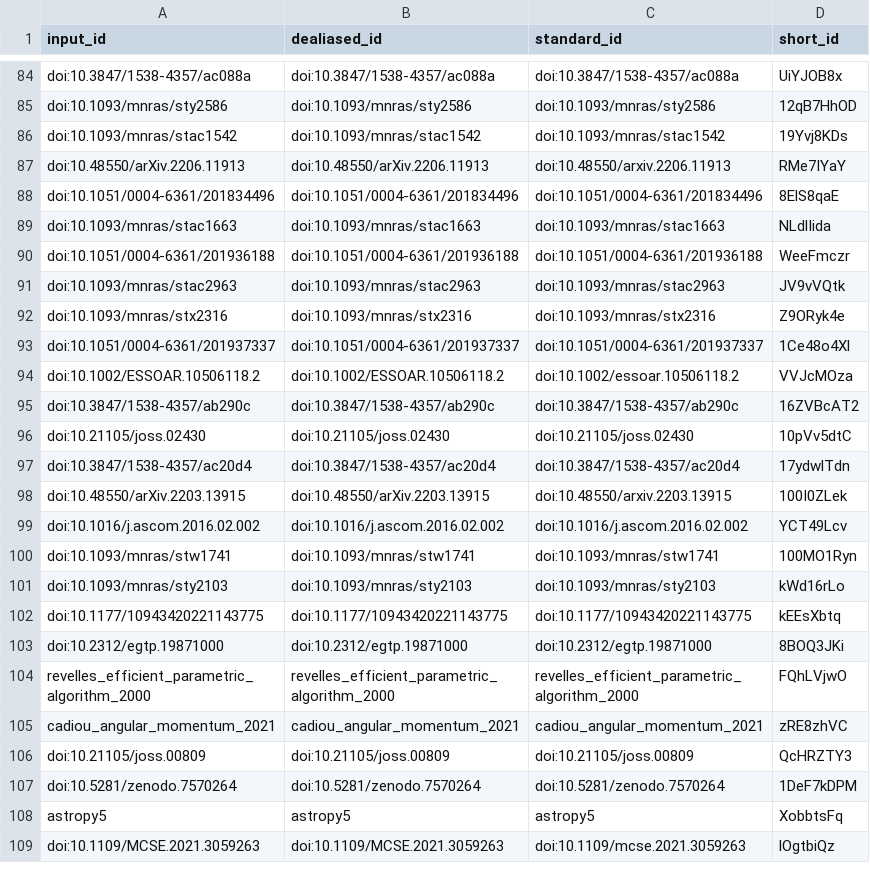
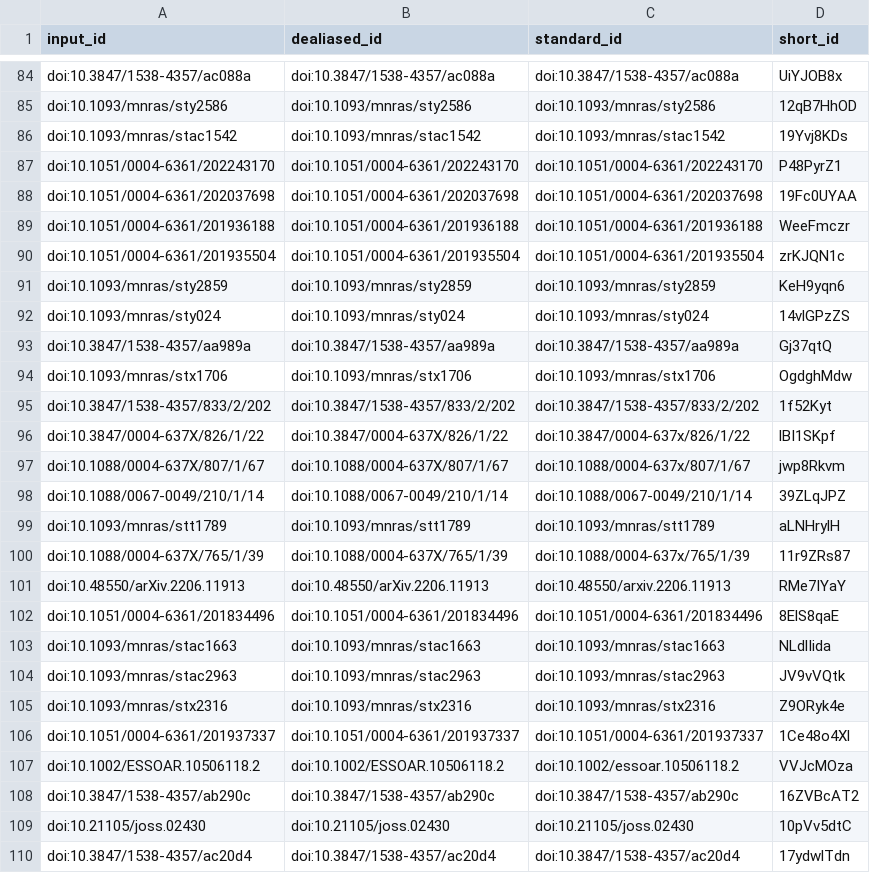
Before and after one commit to yt-project/yt-4.0-paper, a TSV file: citations.tsv, drawn as a sheet; only a part is shown, gaps mark what is left out; the shorter side is filled out with more unchanged rows; the diff covers the shown part only.

```diff
--- a/citations.tsv
+++ b/citations.tsv
@@ -86,2 +86,16 @@ doi:10.1093/mnras/sty2586	doi:10.1093/mnras/sty2586	doi:10.1093/mnras/sty2586	12
 doi:10.1093/mnras/stac1542	doi:10.1093/mnras/stac1542	doi:10.1093/mnras/stac1542	19Yvj8KDs
+doi:10.1051/0004-6361/202243170	doi:10.1051/0004-6361/202243170	doi:10.1051/0004-6361/202243170	P48PyrZ1
+doi:10.1051/0004-6361/202037698	doi:10.1051/0004-6361/202037698	doi:10.1051/0004-6361/202037698	19Fc0UYAA
+doi:10.1051/0004-6361/201936188	doi:10.1051/0004-6361/201936188	doi:10.1051/0004-6361/201936188	WeeFmczr
+doi:10.1051/0004-6361/201935504	doi:10.1051/0004-6361/201935504	doi:10.1051/0004-6361/201935504	zrKJQN1c
+doi:10.1093/mnras/sty2859	doi:10.1093/mnras/sty2859	doi:10.1093/mnras/sty2859	KeH9yqn6
+doi:10.1093/mnras/sty024	doi:10.1093/mnras/sty024	doi:10.1093/mnras/sty024	14vlGPzZS
+doi:10.3847/1538-4357/aa989a	doi:10.3847/1538-4357/aa989a	doi:10.3847/1538-4357/aa989a	Gj37qtQ
+doi:10.1093/mnras/stx1706	doi:10.1093/mnras/stx1706	doi:10.1093/mnras/stx1706	OgdghMdw
+doi:10.3847/1538-4357/833/2/202	doi:10.3847/1538-4357/833/2/202	doi:10.3847/1538-4357/833/2/202	1f52Kyt
+doi:10.3847/0004-637X/826/1/22	doi:10.3847/0004-637X/826/1/22	doi:10.3847/0004-637x/826/1/22	lBI1SKpf
+doi:10.1088/0004-637X/807/1/67	doi:10.1088/0004-637X/807/1/67	doi:10.1088/0004-637x/807/1/67	jwp8Rkvm
+doi:10.1088/0067-0049/210/1/14	doi:10.1088/0067-0049/210/1/14	doi:10.1088/0067-0049/210/1/14	39ZLqJPZ
+doi:10.1093/mnras/stt1789	doi:10.1093/mnras/stt1789	doi:10.1093/mnras/stt1789	aLNHrylH
+doi:10.1088/0004-637X/765/1/39	doi:10.1088/0004-637X/765/1/39	doi:10.1088/0004-637x/765/1/39	11r9ZRs87
 doi:10.48550/arXiv.2206.11913	doi:10.48550/arXiv.2206.11913	doi:10.48550/arxiv.2206.11913	RMe7IYaY
@@ -89,3 +103,2 @@ doi:10.1051/0004-6361/201834496	doi:10.1051/0004-6361/201834496	doi:10.1051/0004
 doi:10.1093/mnras/stac1663	doi:10.1093/mnras/stac1663	doi:10.1093/mnras/stac1663	NLdlIida
-doi:10.1051/0004-6361/201936188	doi:10.1051/0004-6361/201936188	doi:10.1051/0004-6361/201936188	WeeFmczr
 doi:10.1093/mnras/stac2963	doi:10.1093/mnras/stac2963	doi:10.1093/mnras/stac2963	JV9vVQtk
```
Also changed, not shown: 8 added rows elsewhere in this file, 7 other files.
